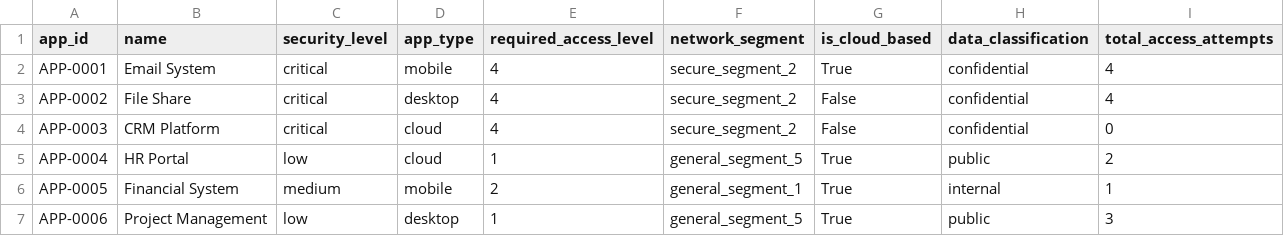
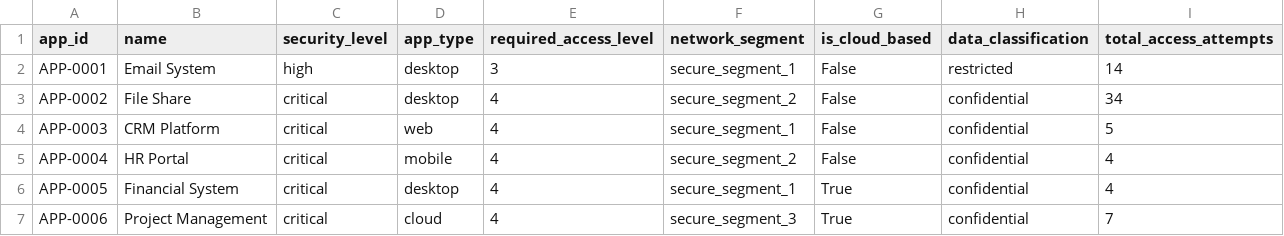
Before and after one commit to Manikanta-2110/Zero-Trust-Architecture, a CSV file: results/applications_data.csv, drawn as a sheet; only a part is shown; the diff covers the shown part only.

```diff
--- a/results/applications_data.csv
+++ b/results/applications_data.csv
@@ -1,7 +1,7 @@
 app_id,name,security_level,app_type,required_access_level,network_segment,is_cloud_based,data_classification,total_access_attempts
-APP-0001,Email System,critical,mobile,4,secure_segment_2,True,confidential,4
-APP-0002,File Share,critical,desktop,4,secure_segment_2,False,confidential,4
-APP-0003,CRM Platform,critical,cloud,4,secure_segment_2,False,confidential,0
-APP-0004,HR Portal,low,cloud,1,general_segment_5,True,public,2
-APP-0005,Financial System,medium,mobile,2,general_segment_1,True,internal,1
-APP-0006,Project Management,low,desktop,1,general_segment_5,True,public,3
+APP-0001,Email System,high,desktop,3,secure_segment_1,False,restricted,14
+APP-0002,File Share,critical,desktop,4,secure_segment_2,False,confidential,34
+APP-0003,CRM Platform,critical,web,4,secure_segment_1,False,confidential,5
+APP-0004,HR Portal,critical,mobile,4,secure_segment_2,False,confidential,4
+APP-0005,Financial System,critical,desktop,4,secure_segment_1,True,confidential,4
+APP-0006,Project Management,critical,cloud,4,secure_segment_3,True,confidential,7
```
Also changed, not shown: 21 edited cells elsewhere in this file, results/breach_attempts.csv, results/devices_data.csv, 42 other files.
